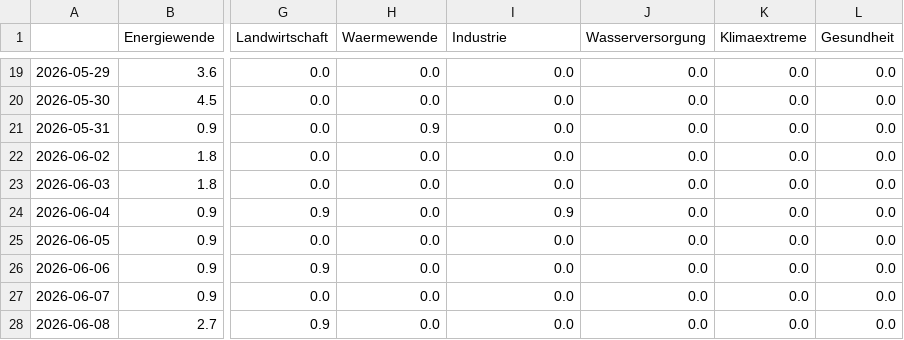
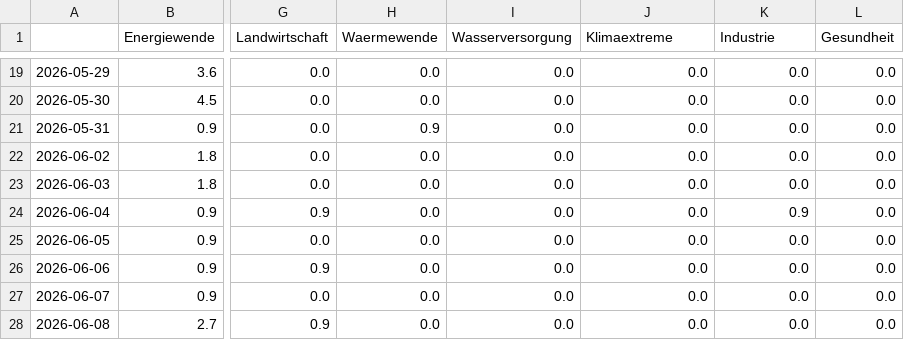
Before and after one commit to daschu83-news/energyIsComing, a CSV file: csv/topics_date.csv, drawn as a sheet; only a part is shown, gaps mark what is left out; the diff covers the shown part only; the diff names each change by its address in the sheet, - before the commit and + after, or states it on an @@ line.

```diff
--- a/csv/topics_date.csv
+++ b/csv/topics_date.csv
-I1: Industrie
+I1: Wasserversorgung
-J1: Wasserversorgung
+J1: Klimaextreme
-K1: Klimaextreme
+K1: Industrie
-I24 (Wasserversorgung): 0.9
+I24 (Wasserversorgung): 0.0
-K24 (Industrie): 0.0
+K24 (Industrie): 0.9
```
Also changed, not shown: 33 edited cells elsewhere in this file, 4 other files.
